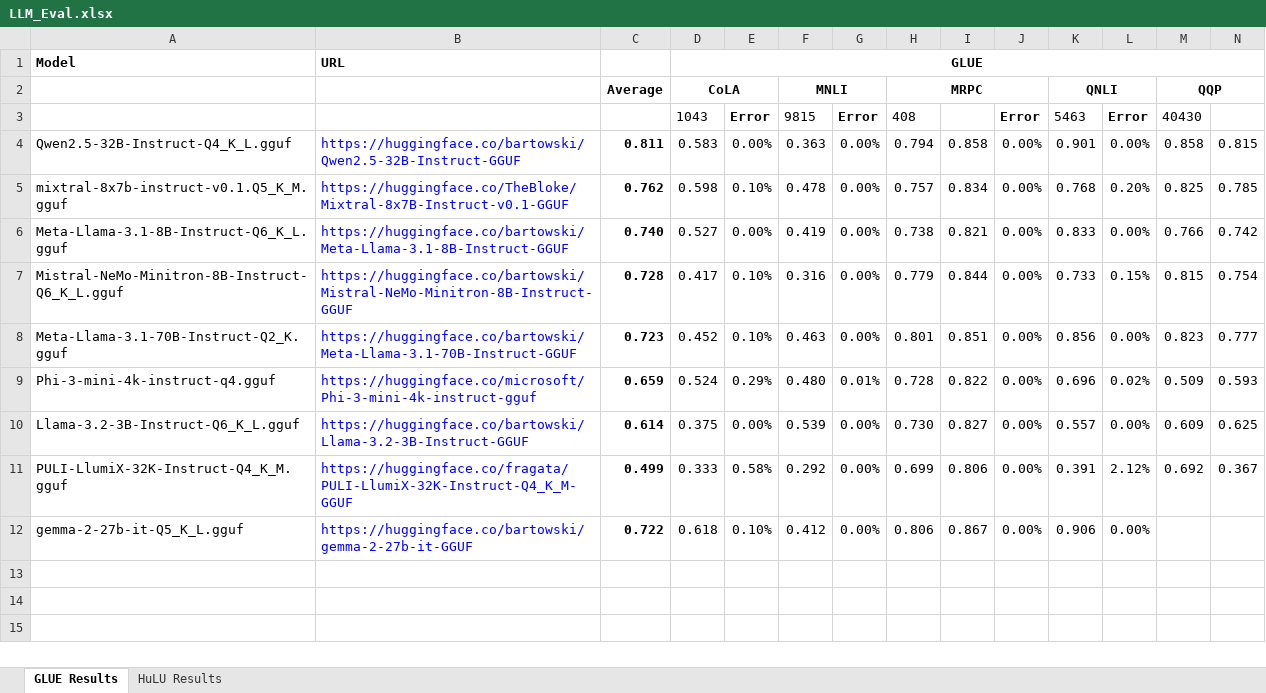
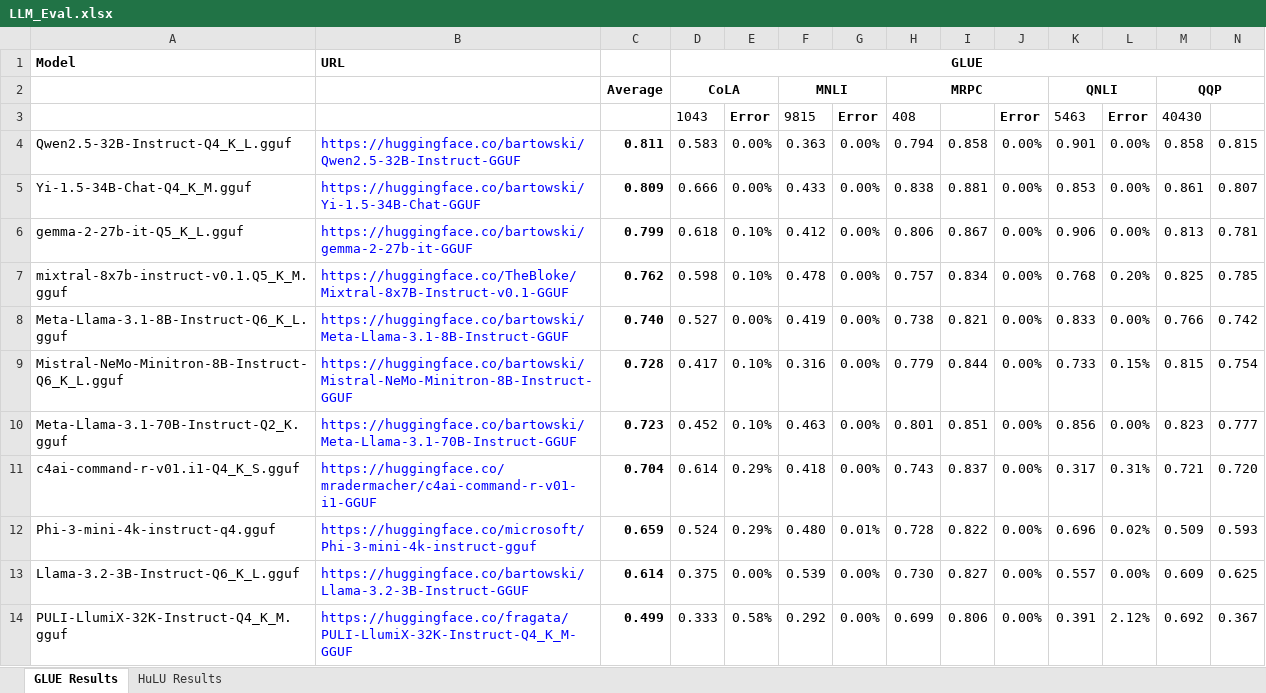
Before and after one commit to cyborgyn/ai_notebooks, an Excel workbook: LLM_Eval.xlsx, sheet GLUE Results, drawn as a sheet; only a part is shown; values as stored, in another font and other column widths than the file's, no borders; charts and pictures and conditional formats not drawn; removed rows and columns are numbered as before the commit, all else as after; rows hold the shown columns only; the diff names each change by its address in the sheet, - before the commit and + after, or states it on an @@ line.

Commit message:
Adding results for Yi + Command R

```diff
--- a/LLM_Eval.xlsx (sheet GLUE Results)
+++ b/LLM_Eval.xlsx (sheet GLUE Results)
+row 5: Yi-1.5-34B-Chat-Q4_K_M.gguf | https://huggingface.co/bartowski/Yi-1.5-34B-Chat-GGUF | 0.809 | 0.666 | 0.00% | 0.433 | 0.00% | 0.838 | 0.881 | 0.00% | 0.853 | 0.00% | 0.861 | 0.807
+row 6: gemma-2-27b-it-Q5_K_L.gguf | https://huggingface.co/bartowski/gemma-2-27b-it-GGUF | 0.799 | 0.618 | 0.10% | 0.412 | 0.00% | 0.806 | 0.867 | 0.00% | 0.906 | 0.00% | 0.813 | 0.781
+row 11: c4ai-command-r-v01.i1-Q4_K_S.gguf | https://huggingface.co/mradermacher/c4ai-command-r-v01-i1-GGUF | 0.704 | 0.614 | 0.29% | 0.418 | 0.00% | 0.743 | 0.837 | 0.00% | 0.317 | 0.31% | 0.721 | 0.720
-row 12: gemma-2-27b-it-Q5_K_L.gguf | https://huggingface.co/bartowski/gemma-2-27b-it-GGUF | 0.722 | 0.618 | 0.10% | 0.412 | 0.00% | 0.806 | 0.867 | 0.00% | 0.906 | 0.00%
```
Also changed, not shown: sheet HuLU Results, formulas that keep their value, 2 other files.
